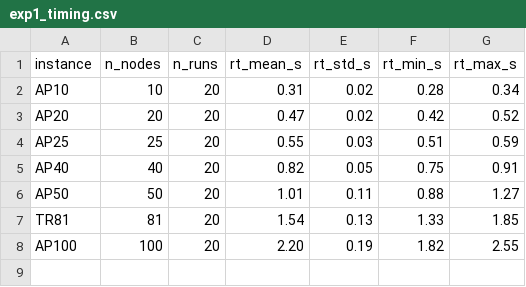
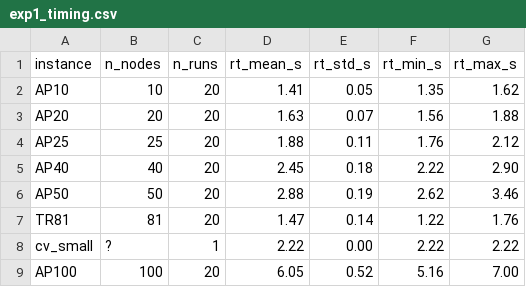
Before and after one commit to letangphuquy/cita26-drnd-flood-relief-central-vn, a CSV file: results/exp1/exp1_timing.csv, drawn as a sheet.

```diff
--- a/results/exp1/exp1_timing.csv
+++ b/results/exp1/exp1_timing.csv
@@ -1,8 +1,9 @@
 instance,n_nodes,n_runs,rt_mean_s,rt_std_s,rt_min_s,rt_max_s
-AP10,10,20,0.31,0.02,0.28,0.34
-AP20,20,20,0.47,0.02,0.42,0.52
-AP25,25,20,0.55,0.03,0.51,0.59
-AP40,40,20,0.82,0.05,0.75,0.91
-AP50,50,20,1.01,0.11,0.88,1.27
-TR81,81,20,1.54,0.13,1.33,1.85
-AP100,100,20,2.20,0.19,1.82,2.55
+AP10,10,20,1.41,0.05,1.35,1.62
+AP20,20,20,1.63,0.07,1.56,1.88
+AP25,25,20,1.88,0.11,1.76,2.12
+AP40,40,20,2.45,0.18,2.22,2.90
+AP50,50,20,2.88,0.19,2.62,3.46
+TR81,81,20,1.47,0.14,1.22,1.76
+cv_small,?,1,2.22,0.00,2.22,2.22
+AP100,100,20,6.05,0.52,5.16,7.00
```
Also changed, not shown: results/exp1/cv_small_metrics.csv, results/exp1/exp1_metrics.csv, 41 other files.
